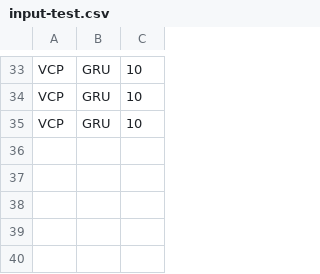
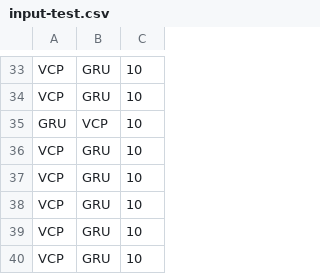
Before and after one commit to hppod/desafio-bexs, a CSV file: input-test.csv, drawn as a sheet; only a part is shown, gaps mark what is left out.

```diff
--- a/input-test.csv
+++ b/input-test.csv
@@ -34,2 +34,7 @@ VCP,GRU,10
 VCP,GRU,10
+GRU,VCP,10
+VCP,GRU,10
+VCP,GRU,10
+VCP,GRU,10
+VCP,GRU,10
 VCP,GRU,10
```
Also changed, not shown: 2 other files.
